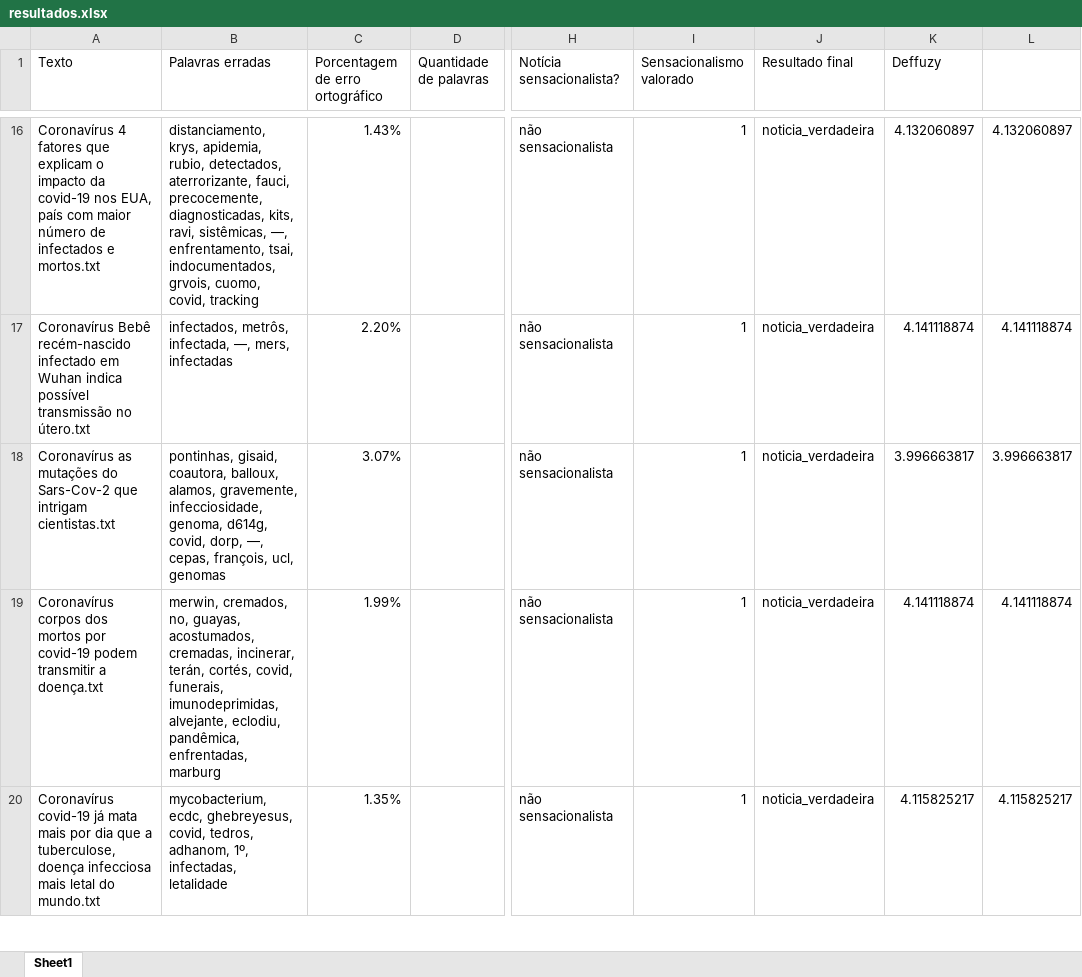
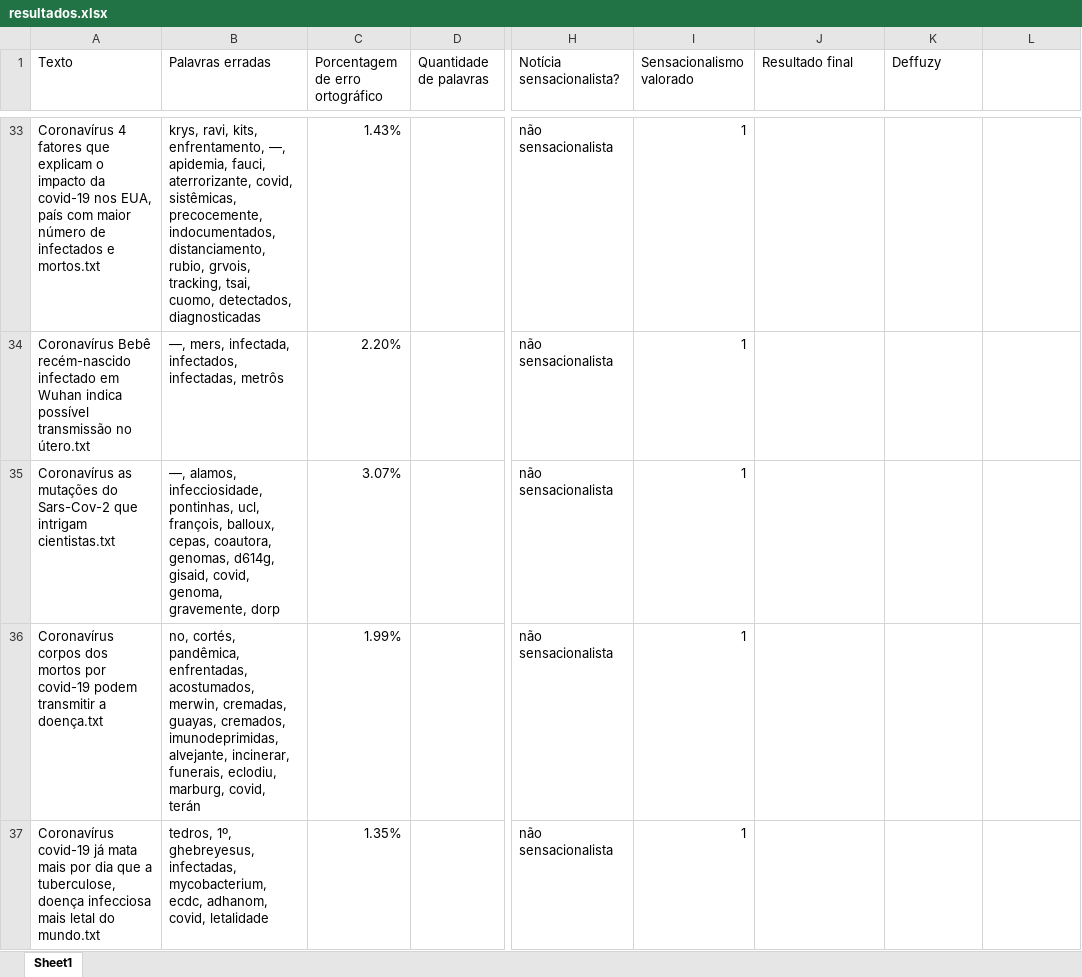
Before and after one commit to AndersonOyama/TCC, an Excel workbook: resultados.xlsx, sheet Sheet1, drawn as a sheet; only a part is shown, gaps mark what is left out; values as stored, in another font and other column widths than the file's, no borders; addresses are those after the commit; the diff covers the shown part only; the diff names each change by its address in the sheet, - before the commit and + after, or states it on an @@ line.

```diff
--- a/resultados.xlsx (sheet Sheet1)
+++ b/resultados.xlsx (sheet Sheet1)
-B33 (Palavras erradas): distanciamento, krys, apidemia, rubio, detectados, aterrorizante, fauci, precocemente, diagnosticadas, kits, ravi, sistêmicas, —, enfrentamento, tsai, indocumentados, grvois, cuomo, covid, tracking
+B33 (Palavras erradas): krys, ravi, kits, enfrentamento, —, apidemia, fauci, aterrorizante, covid, sistêmicas, precocemente, indocumentados, distanciamento, rubio, grvois, tracking, tsai, cuomo, detectados, diagnosticadas
-J33:J37 (Resultado final): noticia_verdadeira
+J33:J37 (Resultado final): (empty)
-K33 (Deffuzy): 4.132060897
+K33 (Deffuzy): (empty)
-L33: 4.132060897
+L33: (empty)
-B34 (Palavras erradas): infectados, metrôs, infectada, —, mers, infectadas
+B34 (Palavras erradas): —, mers, infectada, infectados, infectadas, metrôs
-K34 (Deffuzy): 4.141118874
+K34 (Deffuzy): (empty)
-L34: 4.141118874
+L34: (empty)
-B35 (Palavras erradas): pontinhas, gisaid, coautora, balloux, alamos, gravemente, infecciosidade, genoma, d614g, covid, dorp, —, cepas, françois, ucl, genomas
+B35 (Palavras erradas): —, alamos, infecciosidade, pontinhas, ucl, françois, balloux, cepas, coautora, genomas, d614g, gisaid, covid, genoma, gravemente, dorp
-K35 (Deffuzy): 3.996663817
+K35 (Deffuzy): (empty)
-L35: 3.996663817
+L35: (empty)
-B36 (Palavras erradas): merwin, cremados, no, guayas, acostumados, cremadas, incinerar, terán, cortés, covid, funerais, imunodeprimidas, alvejante, eclodiu, pandêmica, enfrentadas, marburg
+B36 (Palavras erradas): no, cortés, pandêmica, enfrentadas, acostumados, merwin, cremadas, guayas, cremados, imunodeprimidas, alvejante, incinerar, funerais, eclodiu, marburg, covid, terán
-K36 (Deffuzy): 4.141118874
+K36 (Deffuzy): (empty)
-L36: 4.141118874
+L36: (empty)
-B37 (Palavras erradas): mycobacterium, ecdc, ghebreyesus, covid, tedros, adhanom, 1º, infectadas, letalidade
+B37 (Palavras erradas): tedros, 1º, ghebreyesus, infectadas, mycobacterium, ecdc, adhanom, covid, letalidade
-K37 (Deffuzy): 4.115825217
+K37 (Deffuzy): (empty)
-L37: 4.115825217
+L37: (empty)
```
Also changed, not shown: 52 added rows and 337 edited cells elsewhere in this sheet, 2 other files.
